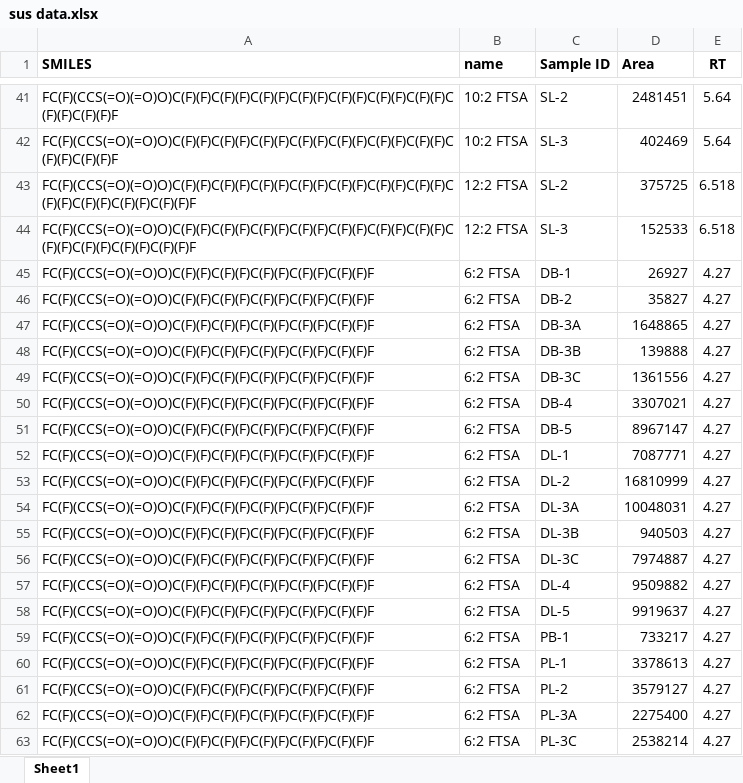
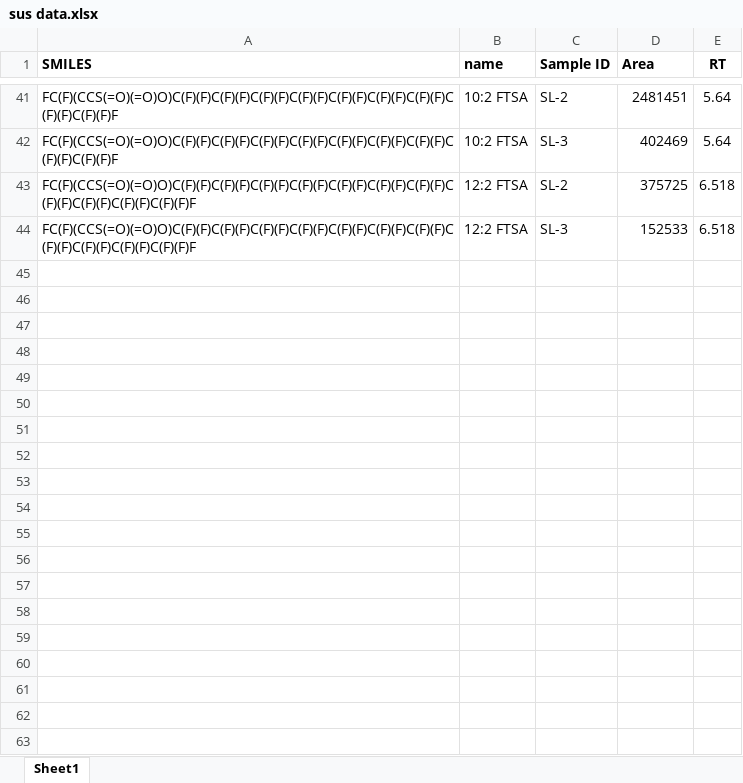
Before and after one commit to kruvelab/PFAS_quantification_model, an Excel workbook: data/sus data.xlsx, sheet Sheet1, drawn as a sheet; only a part is shown, gaps mark what is left out; values as stored, in another font and other column widths than the file's, no borders; the diff covers the shown part only; the diff names each change by its address in the sheet, - before the commit and + after, or states it on an @@ line.

Commit message:
new suspect data for semi quant

```diff
--- a/data/sus data.xlsx (sheet Sheet1)
+++ b/data/sus data.xlsx (sheet Sheet1)
-row 45: FC(F)(CCS(=O)(=O)O)C(F)(F)C(F)(F)C(F)(F)C(F)(F)C(F)(F)F | 6:2 FTSA | DB-1 | 26927 | 4.27
-row 46: FC(F)(CCS(=O)(=O)O)C(F)(F)C(F)(F)C(F)(F)C(F)(F)C(F)(F)F | 6:2 FTSA | DB-2 | 35827 | 4.27
-row 47: FC(F)(CCS(=O)(=O)O)C(F)(F)C(F)(F)C(F)(F)C(F)(F)C(F)(F)F | 6:2 FTSA | DB-3A | 1648865 | 4.27
-row 48: FC(F)(CCS(=O)(=O)O)C(F)(F)C(F)(F)C(F)(F)C(F)(F)C(F)(F)F | 6:2 FTSA | DB-3B | 139888 | 4.27
-row 49: FC(F)(CCS(=O)(=O)O)C(F)(F)C(F)(F)C(F)(F)C(F)(F)C(F)(F)F | 6:2 FTSA | DB-3C | 1361556 | 4.27
-row 50: FC(F)(CCS(=O)(=O)O)C(F)(F)C(F)(F)C(F)(F)C(F)(F)C(F)(F)F | 6:2 FTSA | DB-4 | 3307021 | 4.27
-row 51: FC(F)(CCS(=O)(=O)O)C(F)(F)C(F)(F)C(F)(F)C(F)(F)C(F)(F)F | 6:2 FTSA | DB-5 | 8967147 | 4.27
-row 52: FC(F)(CCS(=O)(=O)O)C(F)(F)C(F)(F)C(F)(F)C(F)(F)C(F)(F)F | 6:2 FTSA | DL-1 | 7087771 | 4.27
-row 53: FC(F)(CCS(=O)(=O)O)C(F)(F)C(F)(F)C(F)(F)C(F)(F)C(F)(F)F | 6:2 FTSA | DL-2 | 16810999 | 4.27
-row 54: FC(F)(CCS(=O)(=O)O)C(F)(F)C(F)(F)C(F)(F)C(F)(F)C(F)(F)F | 6:2 FTSA | DL-3A | 10048031 | 4.27
-row 55: FC(F)(CCS(=O)(=O)O)C(F)(F)C(F)(F)C(F)(F)C(F)(F)C(F)(F)F | 6:2 FTSA | DL-3B | 940503 | 4.27
-row 56: FC(F)(CCS(=O)(=O)O)C(F)(F)C(F)(F)C(F)(F)C(F)(F)C(F)(F)F | 6:2 FTSA | DL-3C | 7974887 | 4.27
-row 57: FC(F)(CCS(=O)(=O)O)C(F)(F)C(F)(F)C(F)(F)C(F)(F)C(F)(F)F | 6:2 FTSA | DL-4 | 9509882 | 4.27
-row 58: FC(F)(CCS(=O)(=O)O)C(F)(F)C(F)(F)C(F)(F)C(F)(F)C(F)(F)F | 6:2 FTSA | DL-5 | 9919637 | 4.27
-row 59: FC(F)(CCS(=O)(=O)O)C(F)(F)C(F)(F)C(F)(F)C(F)(F)C(F)(F)F | 6:2 FTSA | PB-1 | 733217 | 4.27
-row 60: FC(F)(CCS(=O)(=O)O)C(F)(F)C(F)(F)C(F)(F)C(F)(F)C(F)(F)F | 6:2 FTSA | PL-1 | 3378613 | 4.27
-row 61: FC(F)(CCS(=O)(=O)O)C(F)(F)C(F)(F)C(F)(F)C(F)(F)C(F)(F)F | 6:2 FTSA | PL-2 | 3579127 | 4.27
-row 62: FC(F)(CCS(=O)(=O)O)C(F)(F)C(F)(F)C(F)(F)C(F)(F)C(F)(F)F | 6:2 FTSA | PL-3A | 2275400 | 4.27
-row 63: FC(F)(CCS(=O)(=O)O)C(F)(F)C(F)(F)C(F)(F)C(F)(F)C(F)(F)F | 6:2 FTSA | PL-3C | 2538214 | 4.27
```
Also changed, not shown: 10 removed rows elsewhere in this sheet, data/Sus. + ms2 data.xlsx, 2 other files.
